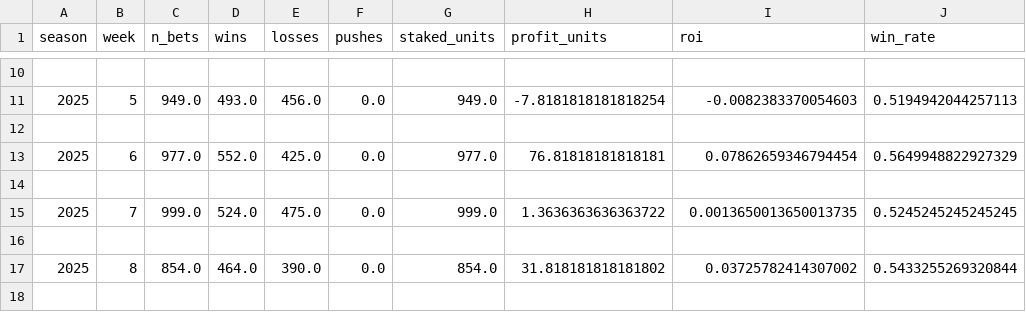
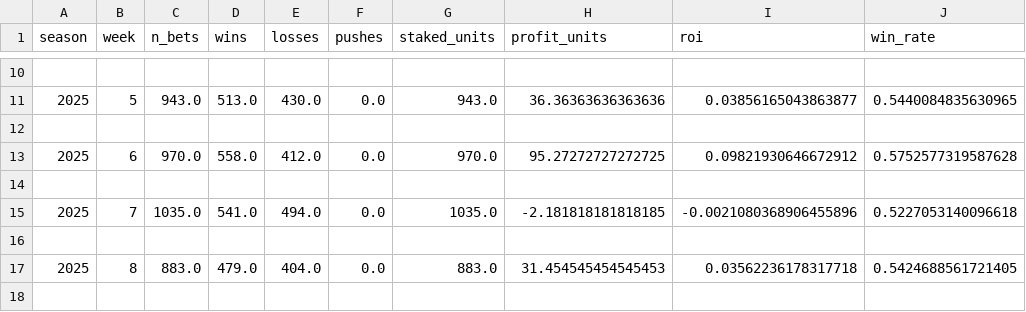
Before and after one commit to austi20/nfl-prop-predictor, a CSV file: docs/paper_trade_breakdown_by_week_2025.csv, drawn as a sheet; only a part is shown, gaps mark what is left out; the diff covers the shown part only.

```diff
--- a/docs/paper_trade_breakdown_by_week_2025.csv
+++ b/docs/paper_trade_breakdown_by_week_2025.csv
@@ -10,9 +10,9 @@ season,week,n_bets,wins,losses,pushes,staked_units,profit_units,roi,win_rate
 
-2025,5,949.0,493.0,456.0,0.0,949.0,-7.8181818181818254,-0.0082383370054603,0.5194942044257113
+2025,5,943.0,513.0,430.0,0.0,943.0,36.36363636363636,0.03856165043863877,0.5440084835630965
 
-2025,6,977.0,552.0,425.0,0.0,977.0,76.81818181818181,0.07862659346794454,0.5649948822927329
+2025,6,970.0,558.0,412.0,0.0,970.0,95.27272727272725,0.09821930646672912,0.5752577319587628
 
-2025,7,999.0,524.0,475.0,0.0,999.0,1.3636363636363722,0.0013650013650013735,0.5245245245245245
+2025,7,1035.0,541.0,494.0,0.0,1035.0,-2.181818181818185,-0.0021080368906455896,0.5227053140096618
 
-2025,8,854.0,464.0,390.0,0.0,854.0,31.818181818181802,0.03725782414307002,0.5433255269320844
+2025,8,883.0,479.0,404.0,0.0,883.0,31.454545454545453,0.03562236178317718,0.5424688561721405
 
```
Also changed, not shown: 126 edited cells elsewhere in this file, docs/paper_trade_breakdown_by_edge_bucket_2025.csv, docs/paper_trade_breakdown_by_selected_side_2025.csv, 31 other files.
